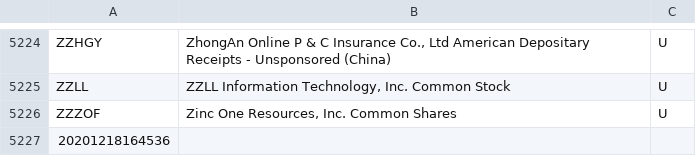
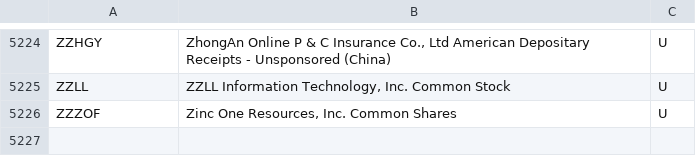
Before and after one commit to haoenhui/oats-reportable, a CSV file: oats-20000.csv, drawn as a sheet; only a part is shown, gaps mark what is left out; the diff names each change by its address in the sheet, - before the commit and + after, or states it on an @@ line.

Commit message:
2020-12-20+T04:35:37

```diff
--- a/oats-20000.csv
+++ b/oats-20000.csv
-row 5227: 20201218164536
```
